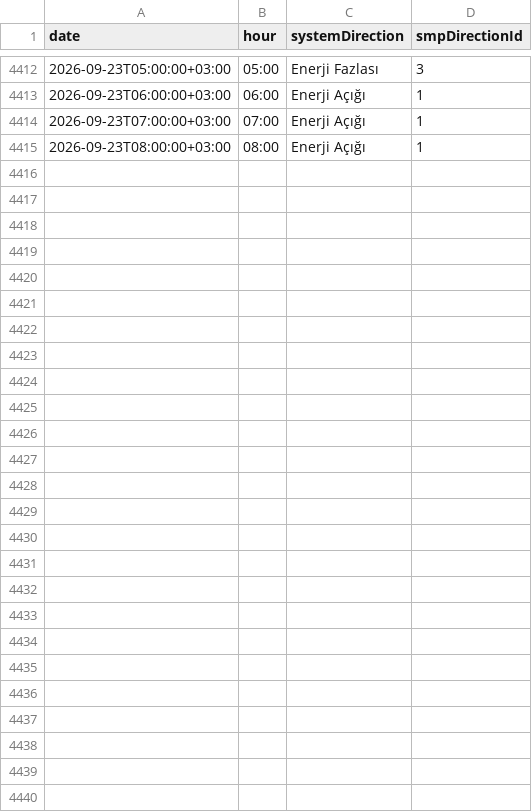
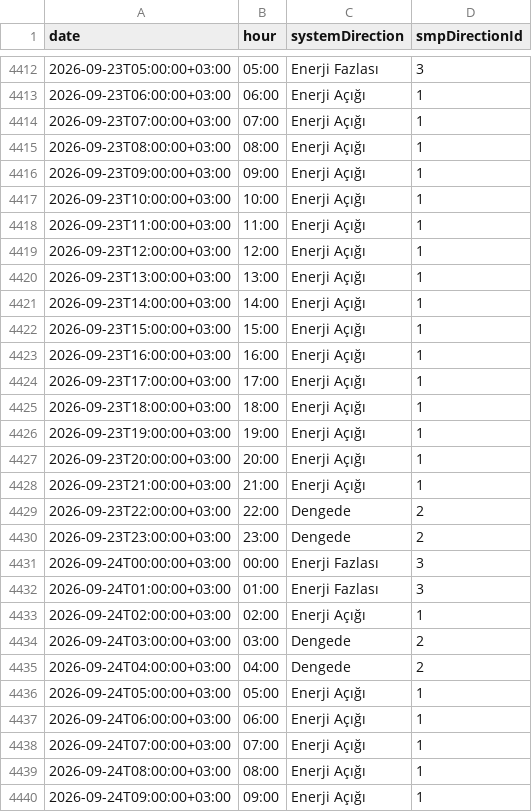
Before and after one commit to BRSTKL/turkey-power-trading, a CSV file: data/processed/master_dgp_smp_dir.csv, drawn as a sheet; only a part is shown, gaps mark what is left out; the diff names each change by its address in the sheet, - before the commit and + after, or states it on an @@ line.

```diff
--- a/data/processed/master_dgp_smp_dir.csv
+++ b/data/processed/master_dgp_smp_dir.csv
+row 4416: 2026-09-23T09:00:00+03:00 | 09:00 | Enerji Açığı | 1
+row 4417: 2026-09-23T10:00:00+03:00 | 10:00 | Enerji Açığı | 1
+row 4418: 2026-09-23T11:00:00+03:00 | 11:00 | Enerji Açığı | 1
+row 4419: 2026-09-23T12:00:00+03:00 | 12:00 | Enerji Açığı | 1
+row 4420: 2026-09-23T13:00:00+03:00 | 13:00 | Enerji Açığı | 1
+row 4421: 2026-09-23T14:00:00+03:00 | 14:00 | Enerji Açığı | 1
+row 4422: 2026-09-23T15:00:00+03:00 | 15:00 | Enerji Açığı | 1
+row 4423: 2026-09-23T16:00:00+03:00 | 16:00 | Enerji Açığı | 1
+row 4424: 2026-09-23T17:00:00+03:00 | 17:00 | Enerji Açığı | 1
+row 4425: 2026-09-23T18:00:00+03:00 | 18:00 | Enerji Açığı | 1
+row 4426: 2026-09-23T19:00:00+03:00 | 19:00 | Enerji Açığı | 1
+row 4427: 2026-09-23T20:00:00+03:00 | 20:00 | Enerji Açığı | 1
+row 4428: 2026-09-23T21:00:00+03:00 | 21:00 | Enerji Açığı | 1
+row 4429: 2026-09-23T22:00:00+03:00 | 22:00 | Dengede | 2
+row 4430: 2026-09-23T23:00:00+03:00 | 23:00 | Dengede | 2
+row 4431: 2026-09-24T00:00:00+03:00 | 00:00 | Enerji Fazlası | 3
+row 4432: 2026-09-24T01:00:00+03:00 | 01:00 | Enerji Fazlası | 3
+row 4433: 2026-09-24T02:00:00+03:00 | 02:00 | Enerji Açığı | 1
+row 4434: 2026-09-24T03:00:00+03:00 | 03:00 | Dengede | 2
+row 4435: 2026-09-24T04:00:00+03:00 | 04:00 | Dengede | 2
+row 4436: 2026-09-24T05:00:00+03:00 | 05:00 | Enerji Açığı | 1
+row 4437: 2026-09-24T06:00:00+03:00 | 06:00 | Enerji Açığı | 1
+row 4438: 2026-09-24T07:00:00+03:00 | 07:00 | Enerji Açığı | 1
+row 4439: 2026-09-24T08:00:00+03:00 | 08:00 | Enerji Açığı | 1
+row 4440: 2026-09-24T09:00:00+03:00 | 09:00 | Enerji Açığı | 1
```
Also changed, not shown: data/processed/master_bpm_down.csv, data/processed/master_bpm_up.csv, 6 other files.
